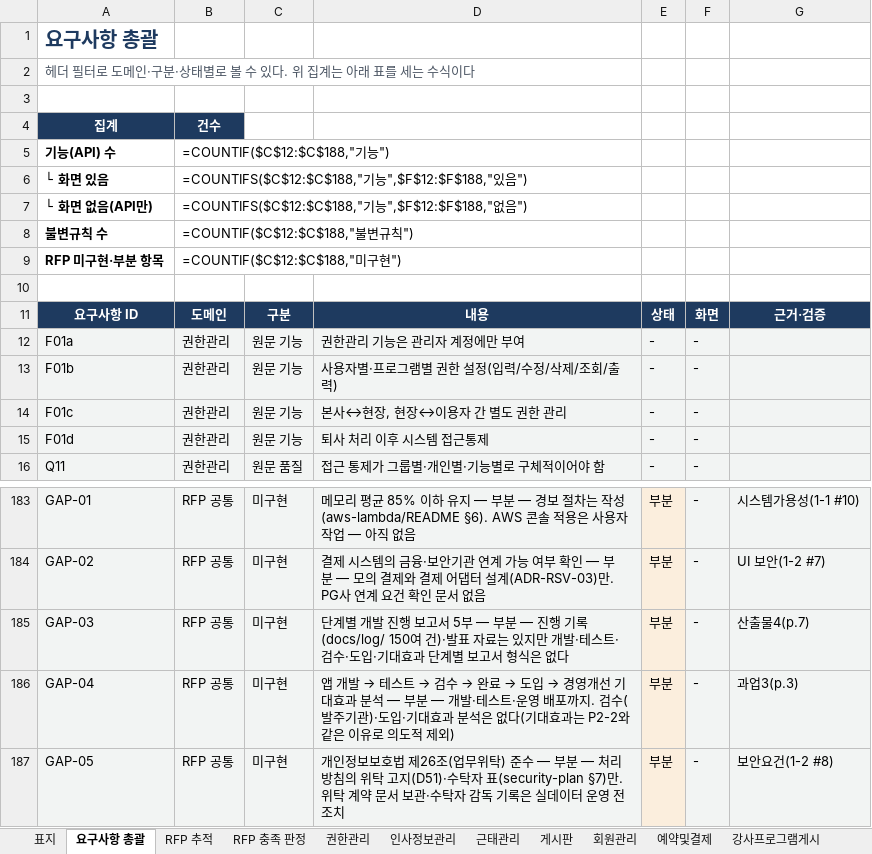
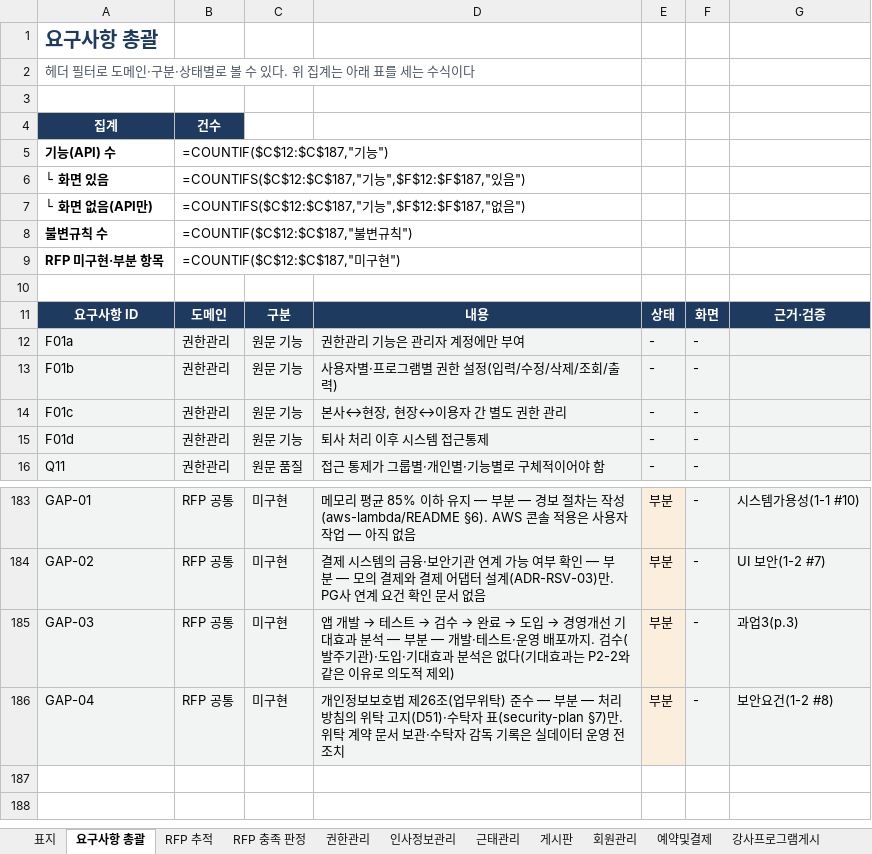
Before and after one commit to jeonghyeonme/sports-erp, an Excel workbook: docs/deliverables/요구사항정의서.xlsx, sheet 요구사항 총괄, drawn as a sheet; only a part is shown, gaps mark what is left out; values as stored, in another font and other column widths than the file's, no borders; formulas without a stored value are shown as written; the diff names each change by its address in the sheet, - before the commit and + after, or states it on an @@ line.

```diff
--- a/docs/deliverables/요구사항정의서.xlsx (sheet 요구사항 총괄)
+++ b/docs/deliverables/요구사항정의서.xlsx (sheet 요구사항 총괄)
-B5: =COUNTIF($C$12:$C$188,"기능")
+B5: =COUNTIF($C$12:$C$187,"기능")
-B6: =COUNTIFS($C$12:$C$188,"기능",$F$12:$F$188,"있음…
+B6: =COUNTIFS($C$12:$C$187,"기능",$F$12:$F$187,"있음…
-B7: =COUNTIFS($C$12:$C$188,"기능",$F$12:$F$188,"없음…
+B7: =COUNTIFS($C$12:$C$187,"기능",$F$12:$F$187,"없음…
-B8: =COUNTIF($C$12:$C$188,"불변규칙")
+B8: =COUNTIF($C$12:$C$187,"불변규칙")
-B9: =COUNTIF($C$12:$C$188,"미구현")
+B9: =COUNTIF($C$12:$C$187,"미구현")
@@ D185: 단계별 개발 진행 보고서 5부 — 부분 — 진행 기록(docs/log/ 150여 건)·발표 자료는 있지만 개발·테스트·검수·도입·기대효과 단계별 보고서 형식은 없다 → 앱 개발 → 테스트 → 검수 → 완료 → 도입 → 경영개선 기대효과 분석 — 부분 — 개발·테스트·운영 배포까지. 검수(발주기관)·도입·기대효과 분석은 없다(기대효과는 P2-2와 같은 이유로 의도적 제외) @@
-G185: 산출물4(p.7)
+G185: 과업3(p.3)
@@ D186: 앱 개발 → 테스트 → 검수 → 완료 → 도입 → 경영개선 기대효과 분석 — 부분 — 개발·테스트·운영 배포까지. 검수(발주기관)·도입·기대효과 분석은 없다(기대효과는 P2-2와 같은 이유로 의도적 제외) → 개인정보보호법 제26조(업무위탁) 준수 — 부분 — 처리방침의 위탁 고지(D51)·수탁자 표(security-plan §7)만. 위탁 계약 문서 보관·수탁자 감독 기록은 실데이터 운영 전 조치 @@
-G186: 과업3(p.3)
+G186: 보안요건(1-2 #8)
-row 187: GAP-05 | RFP 공통 | 미구현 | 개인정보보호법 제26조(업무위탁) 준수 — 부분 — 처리방침의 위탁 고지(D51)·수탁자 표(security-plan §7)만. 위탁 계약 문서 보관·수탁자 감독 기록은 실데이터 운영 전 조치 | 부분 | - | 보안요건(1-2 #8)
```
Also changed, not shown: sheet 미구현, sheet RFP 충족 판정, sheet 표지, 10 other files.
